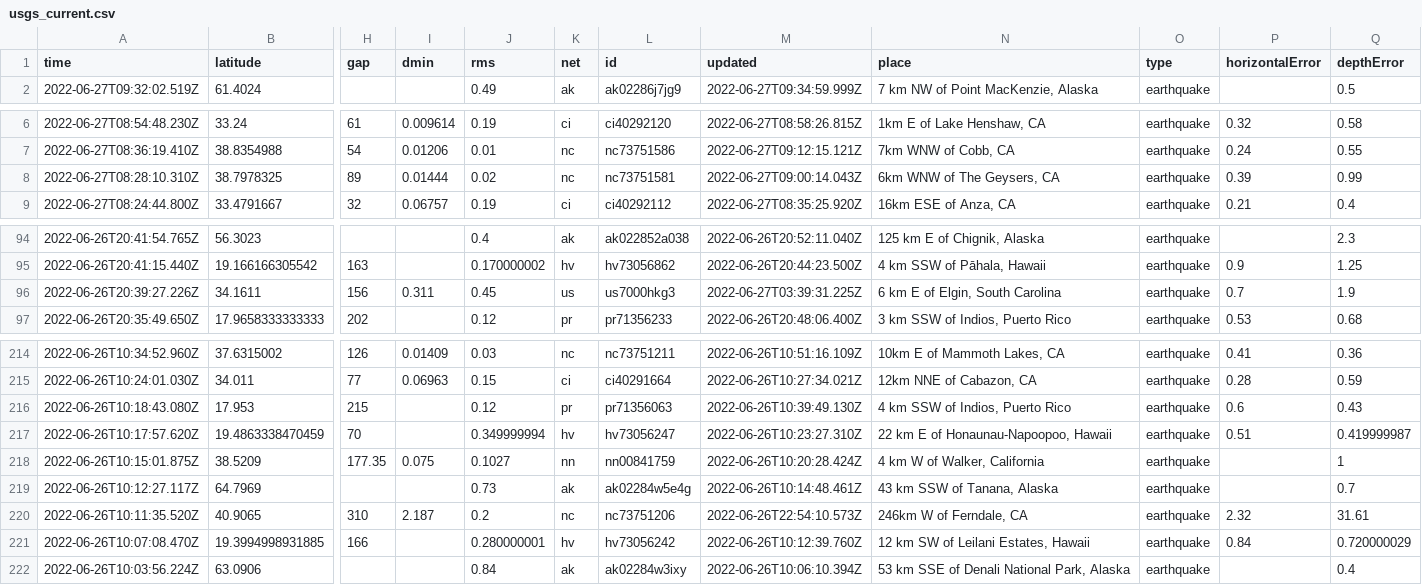
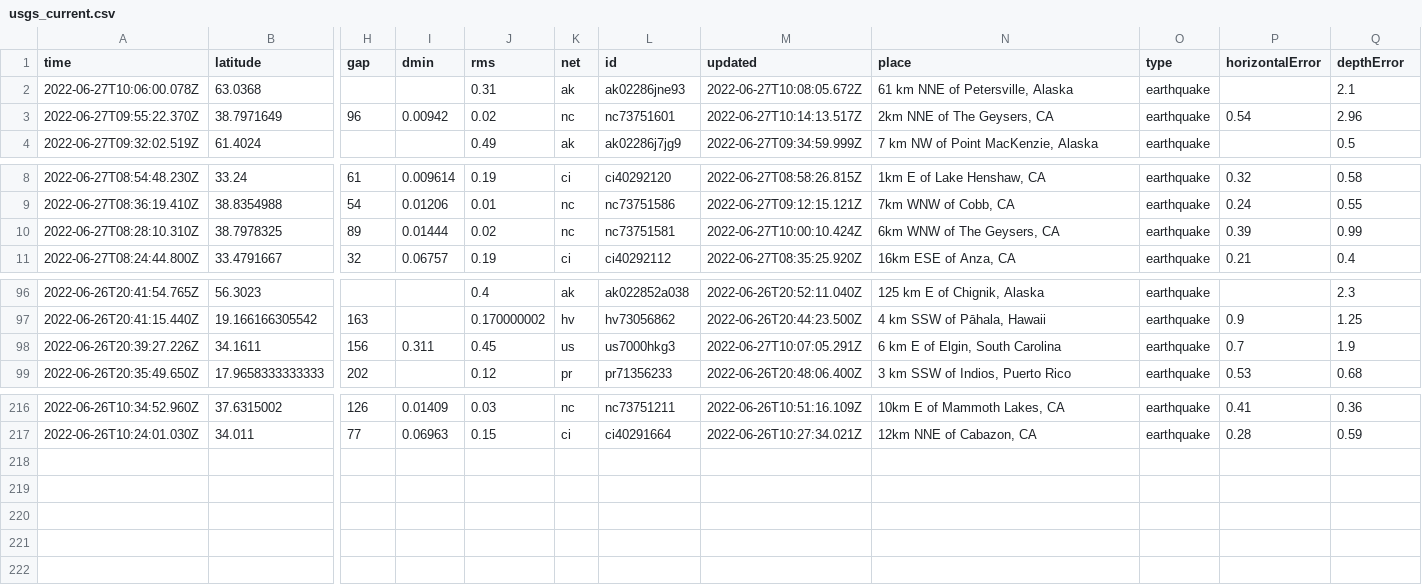
Before and after one commit to melfronczek/my-data-robot, a CSV file: usgs_current.csv, drawn as a sheet; only a part is shown, gaps mark what is left out; removed rows and columns are numbered as before the commit, all else as after; rows hold the shown columns only; the diff names each change by its address in the sheet, - before the commit and + after, or states it on an @@ line.

```diff
--- a/usgs_current.csv
+++ b/usgs_current.csv
+row 2: 2022-06-27T10:06:00.078Z | 63.0368 |  |  | 0.31 | ak | ak02286jne93 | 2022-06-27T10:08:05.672Z | 61 km NNE of Petersville, Alaska | earthquake |  | 2.1
+row 3: 2022-06-27T09:55:22.370Z | 38.7971649 | 96 | 0.00942 | 0.02 | nc | nc73751601 | 2022-06-27T10:14:13.517Z | 2km NNE of The Geysers, CA | earthquake | 0.54 | 2.96
-M10 (updated): 2022-06-27T09:00:14.043Z
+M10 (updated): 2022-06-27T10:00:10.424Z
-M98 (updated): 2022-06-27T03:39:31.225Z
+M98 (updated): 2022-06-27T10:07:05.291Z
-row 216: 2022-06-26T10:18:43.080Z | 17.953 | 215 |  | 0.12 | pr | pr71356063 | 2022-06-26T10:39:49.130Z | 4 km SSW of Indios, Puerto Rico | earthquake | 0.6 | 0.43
-row 217: 2022-06-26T10:17:57.620Z | 19.4863338470459 | 70 |  | 0.349999994 | hv | hv73056247 | 2022-06-26T10:23:27.310Z | 22 km E of Honaunau-Napoopoo, Hawaii | earthquake | 0.51 | 0.419999987
-row 218: 2022-06-26T10:15:01.875Z | 38.5209 | 177.35 | 0.075 | 0.1027 | nn | nn00841759 | 2022-06-26T10:20:28.424Z | 4 km W of Walker, California | earthquake |  | 1
-row 219: 2022-06-26T10:12:27.117Z | 64.7969 |  |  | 0.73 | ak | ak02284w5e4g | 2022-06-26T10:14:48.461Z | 43 km SSW of Tanana, Alaska | earthquake |  | 0.7
-row 220: 2022-06-26T10:11:35.520Z | 40.9065 | 310 | 2.187 | 0.2 | nc | nc73751206 | 2022-06-26T22:54:10.573Z | 246km W of Ferndale, CA | earthquake | 2.32 | 31.61
-row 221: 2022-06-26T10:07:08.470Z | 19.3994998931885 | 166 |  | 0.280000001 | hv | hv73056242 | 2022-06-26T10:12:39.760Z | 12 km SW of Leilani Estates, Hawaii | earthquake | 0.84 | 0.720000029
-row 222: 2022-06-26T10:03:56.224Z | 63.0906 |  |  | 0.84 | ak | ak02284w3ixy | 2022-06-26T10:06:10.394Z | 53 km SSE of Denali National Park, Alaska | earthquake |  | 0.4
```
